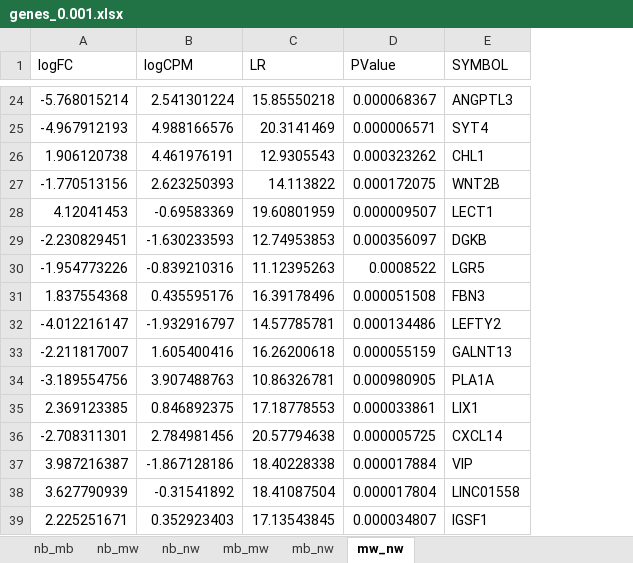
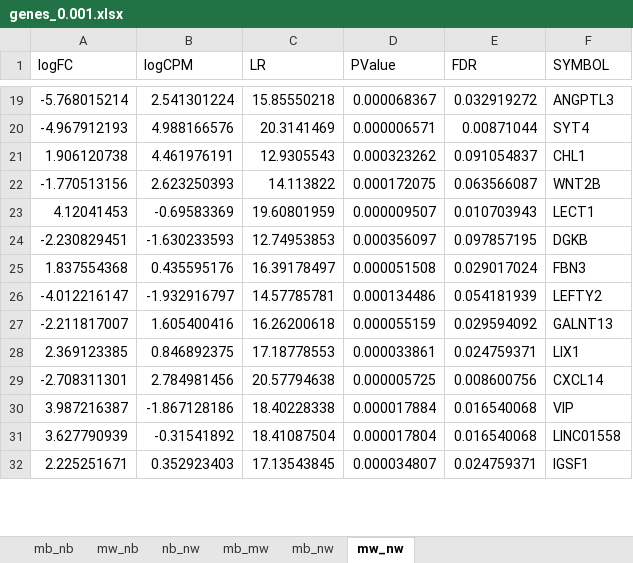
Before and after one commit to flemm0/P_Ca_Main, an Excel workbook: gene_lists/genes_0.001.xlsx, sheet mw_nw, drawn as a sheet; only a part is shown, gaps mark what is left out; values as stored, in another font and other column widths than the file's, no borders; removed rows and columns are numbered as before the commit, all else as after; the diff covers the shown part only; the diff names each change by its address in the sheet, - before the commit and + after, or states it on an @@ line.

```diff
--- a/gene_lists/genes_0.001.xlsx (sheet mw_nw)
+++ b/gene_lists/genes_0.001.xlsx (sheet mw_nw)
-sheet tab: nb_mb
+sheet tab: mb_nb
-sheet tab: nb_mw
+sheet tab: mw_nb
+column E (FDR), rows 19-32: 0.032919272 | 0.00871044 | 0.091054837 | 0.063566087 | 0.010703943 | 0.097857195 | 0.029017024 | 0.054181939 | 0.029594092 | 0.024759371 | 0.008600756 | 0.016540068 | 0.016540068 | 0.024759371
-row 30: -1.954773226 | -0.839210316 | 11.12395263 | 0.0008522 | LGR5
-C25 (LR): 16.39178496
+C25 (LR): 16.39178497
-row 34: -3.189554756 | 3.907488763 | 10.86326781 | 0.000980905 | PLA1A
```
Also changed, not shown: 30 removed rows and 16 edited cells elsewhere in this sheet, sheet mb_nb, sheet mb_mw, sheet mw_nb, sheet mb_nw, sheet nb_nw, gene_lists/genes_0.01.xlsx, 5 other files.
